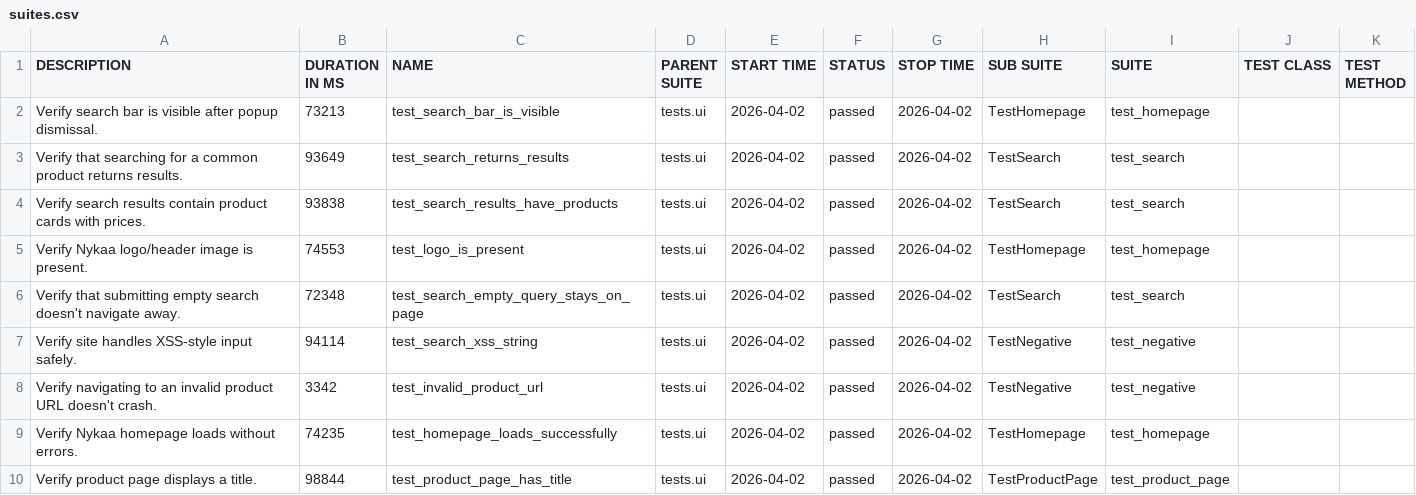
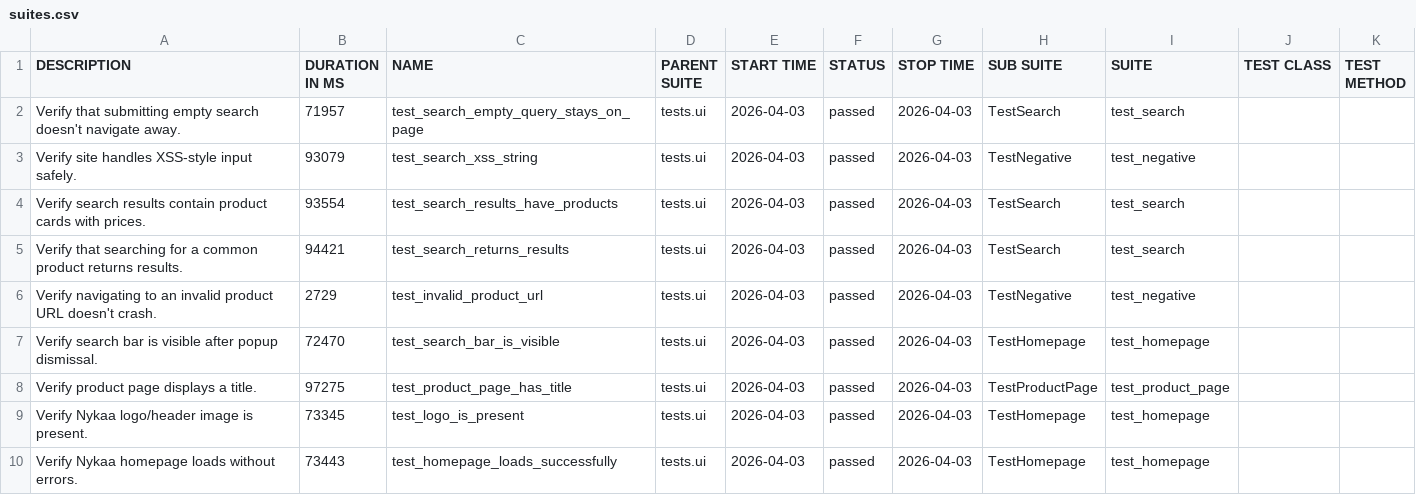
Before and after one commit to Deoli420/automation-framework, a CSV file: allure-report/data/suites.csv, drawn as a sheet.

```diff
--- a/allure-report/data/suites.csv
+++ b/allure-report/data/suites.csv
@@ -1,10 +1,10 @@
 "DESCRIPTION","DURATION IN MS","NAME","PARENT SUITE","START TIME","STATUS","STOP TIME","SUB SUITE","SUITE","TEST CLASS","TEST METHOD"
-"Verify search bar is visible after popup dismissal.","73213","test_search_bar_is_visible","tests.ui","2026-04-02","passed","2026-04-02","TestHomepage","test_homepage","",""
-"Verify that searching for a common product returns results.","93649","test_search_returns_results","tests.ui","2026-04-02","passed","2026-04-02","TestSearch","test_search","",""
-"Verify search results contain product cards with prices.","93838","test_search_results_have_products","tests.ui","2026-04-02","passed","2026-04-02","TestSearch","test_search","",""
-"Verify Nykaa logo/header image is present.","74553","test_logo_is_present","tests.ui","2026-04-02","passed","2026-04-02","TestHomepage","test_homepage","",""
-"Verify that submitting empty search doesn't navigate away.","72348","test_search_empty_query_stays_on_page","tests.ui","2026-04-02","passed","2026-04-02","TestSearch","test_search","",""
-"Verify site handles XSS-style input safely.","94114","test_search_xss_string","tests.ui","2026-04-02","passed","2026-04-02","TestNegative","test_negative","",""
-"Verify navigating to an invalid product URL doesn't crash.","3342","test_invalid_product_url","tests.ui","2026-04-02","passed","2026-04-02","TestNegative","test_negative","",""
-"Verify Nykaa homepage loads without errors.","74235","test_homepage_loads_successfully","tests.ui","2026-04-02","passed","2026-04-02","TestHomepage","test_homepage","",""
-"Verify product page displays a title.","98844","test_product_page_has_title","tests.ui","2026-04-02","passed","2026-04-02","TestProductPage","test_product_page","",""
+"Verify that submitting empty search doesn't navigate away.","71957","test_search_empty_query_stays_on_page","tests.ui","2026-04-03","passed","2026-04-03","TestSearch","test_search","",""
+"Verify site handles XSS-style input safely.","93079","test_search_xss_string","tests.ui","2026-04-03","passed","2026-04-03","TestNegative","test_negative","",""
+"Verify search results contain product cards with prices.","93554","test_search_results_have_products","tests.ui","2026-04-03","passed","2026-04-03","TestSearch","test_search","",""
+"Verify that searching for a common product returns results.","94421","test_search_returns_results","tests.ui","2026-04-03","passed","2026-04-03","TestSearch","test_search","",""
+"Verify navigating to an invalid product URL doesn't crash.","2729","test_invalid_product_url","tests.ui","2026-04-03","passed","2026-04-03","TestNegative","test_negative","",""
+"Verify search bar is visible after popup dismissal.","72470","test_search_bar_is_visible","tests.ui","2026-04-03","passed","2026-04-03","TestHomepage","test_homepage","",""
+"Verify product page displays a title.","97275","test_product_page_has_title","tests.ui","2026-04-03","passed","2026-04-03","TestProductPage","test_product_page","",""
+"Verify Nykaa logo/header image is present.","73345","test_logo_is_present","tests.ui","2026-04-03","passed","2026-04-03","TestHomepage","test_homepage","",""
+"Verify Nykaa homepage loads without errors.","73443","test_homepage_loads_successfully","tests.ui","2026-04-03","passed","2026-04-03","TestHomepage","test_homepage","",""
```
Also changed, not shown: 59 other files.
